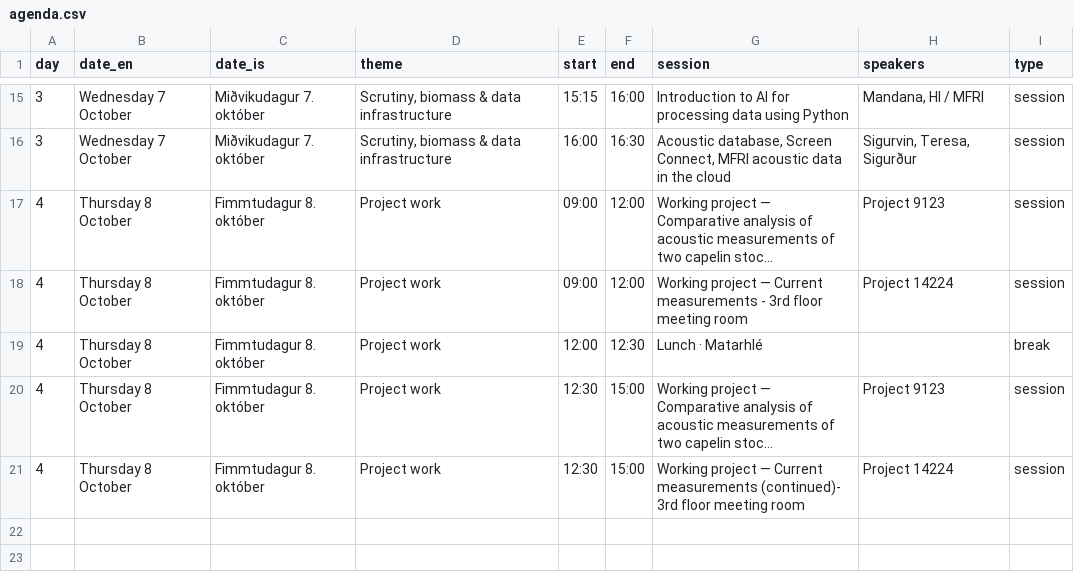
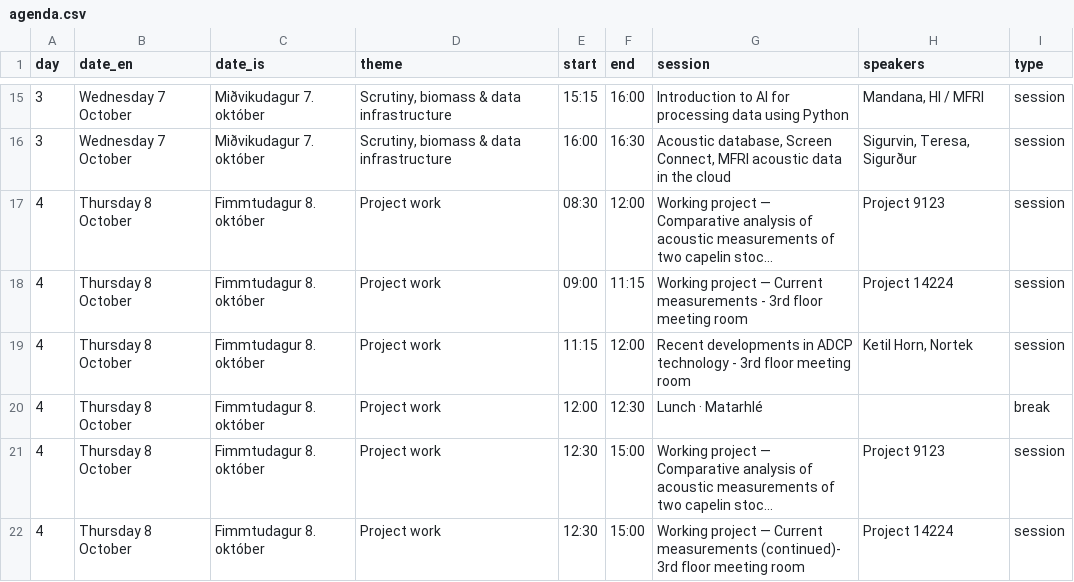
Before and after one commit to TeresaSilva/acoustic-advance-workshop, a CSV file: data/agenda.csv, drawn as a sheet; only a part is shown, gaps mark what is left out; long unchanged cells end in …; the diff names each change by its address in the sheet, - before the commit and + after, or states it on an @@ line.

Commit message:
Add Nortek ADCP talk to Thursday and start capelin group at 08:30
Ketil Horn (Nortek) presents "Recent developments in ADCP technology"
on Thursday 11:15-12:00 in the 3rd floor meeting room; the current
measurements group's morning slot now ends at 11:15. Thursday hours on
the home page and programme slides updated to 08:30-15:00.

```diff
--- a/data/agenda.csv
+++ b/data/agenda.csv
-E17 (start): 09:00
+E17 (start): 08:30
-F18 (end): 12:00
+F18 (end): 11:15
+row 19: 4 | Thursday 8 October | Fimmtudagur 8. október | Project work | 11:15 | 12:00 | Recent developments in ADCP technology - 3rd floor meeting room | Ketil Horn, Nortek | session
```
Also changed, not shown: 4 other files.
